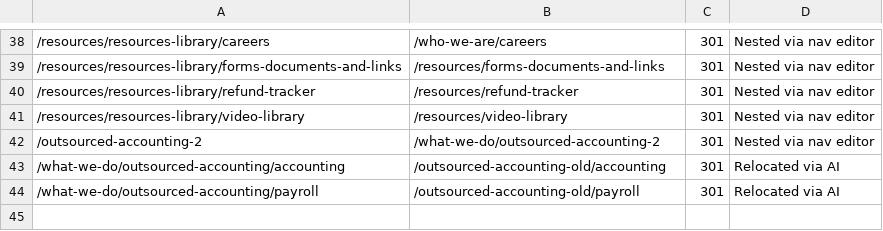
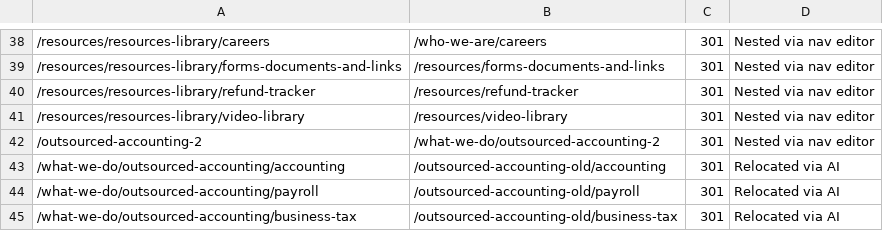
Before and after one commit to Revaltus/TruCount-CPA, a CSV file: content/redirects.csv, drawn as a sheet; only a part is shown, gaps mark what is left out; the diff names each change by its address in the sheet, - before the commit and + after, or states it on an @@ line.

```diff
--- a/content/redirects.csv
+++ b/content/redirects.csv
+row 45: /what-we-do/outsourced-accounting/business-tax | /outsourced-accounting-old/business-tax | 301 | Relocated via AI
```
